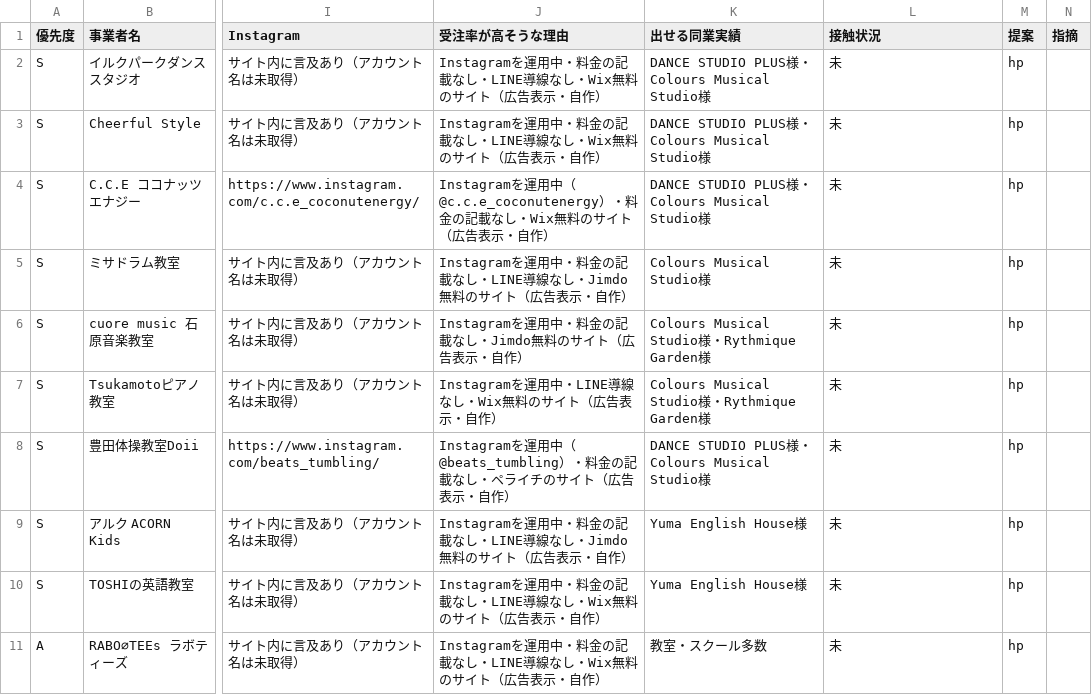
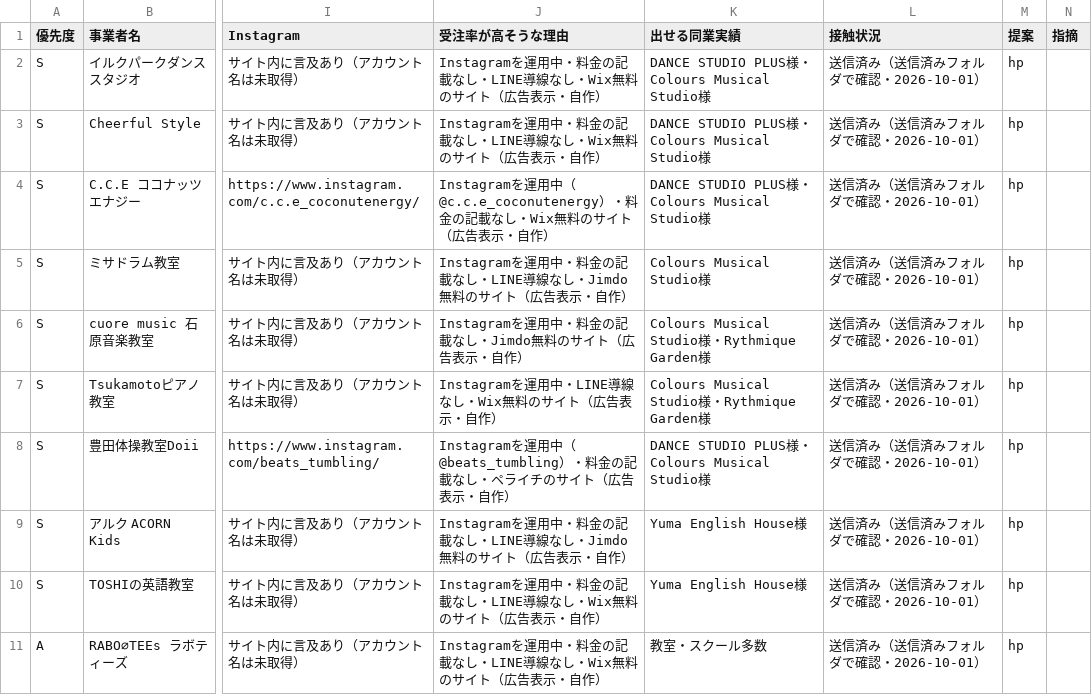
Before and after one commit to kurashn/NEXT-VALLEY, a CSV file: docs/sales/prospect-round12.csv, drawn as a sheet; only a part is shown, gaps mark what is left out; the diff names each change by its address in the sheet, - before the commit and + after, or states it on an @@ line.

```diff
--- a/docs/sales/prospect-round12.csv
+++ b/docs/sales/prospect-round12.csv
-L2:L11 (接触状況): 未
+L2:L11 (接触状況): 送信済み（送信済みフォルダで確認・2026-10-01）
```
Also changed, not shown: docs/sales/prospect-round10.csv, 1 other file.
